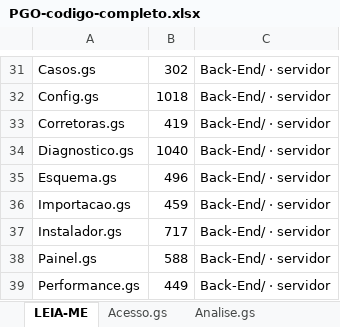
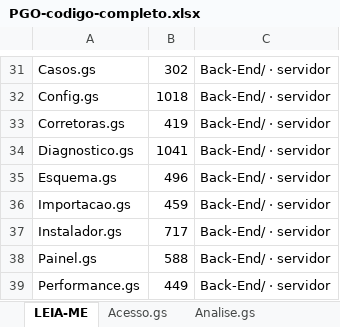
Before and after one commit to IagoPelitero/pgo_prisma_gestao_operacional_google_planilhas, an Excel workbook: Evolucao/pacote/PGO-codigo-completo.xlsx, sheet LEIA-ME, drawn as a sheet; only a part is shown, gaps mark what is left out; values as stored, in another font and other column widths than the file's, no borders; the diff names each change by its address in the sheet, - before the commit and + after, or states it on an @@ line.

```diff
--- a/Evolucao/pacote/PGO-codigo-completo.xlsx (sheet LEIA-ME)
+++ b/Evolucao/pacote/PGO-codigo-completo.xlsx (sheet LEIA-ME)
-B34: 1040
+B34: 1041
```
Also changed, not shown: sheet Diagnostico.gs, 1 other file.
